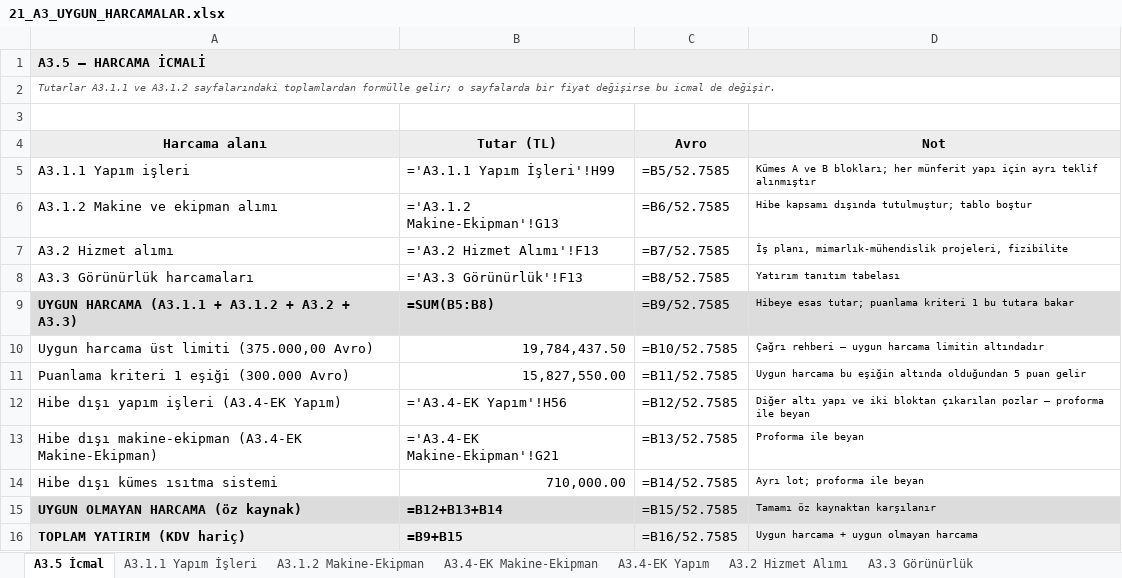
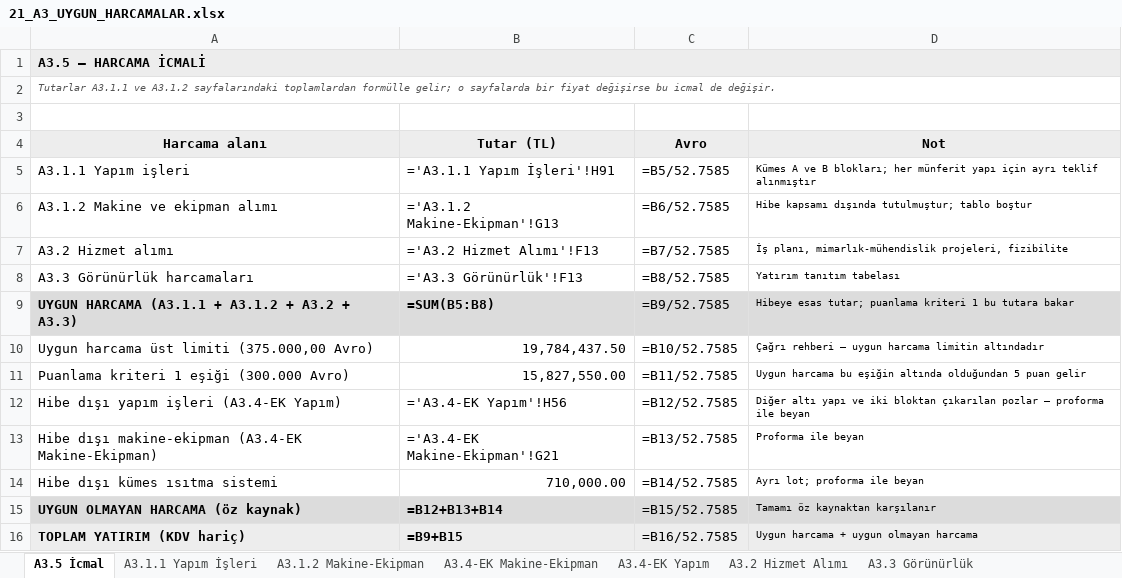
Before and after one commit to mahmuttari/Yonetmelik-araclari, an Excel workbook: belgeler/21_A3_UYGUN_HARCAMALAR.xlsx, sheet A3.5 İcmal, drawn as a sheet; values as stored, in another font and other column widths than the file's, no borders; formulas without a stored value are shown as written; the diff names each change by its address in the sheet, - before the commit and + after, or states it on an @@ line.

```diff
--- a/belgeler/21_A3_UYGUN_HARCAMALAR.xlsx (sheet A3.5 İcmal)
+++ b/belgeler/21_A3_UYGUN_HARCAMALAR.xlsx (sheet A3.5 İcmal)
-B5 (Tutar (TL)): ='A3.1.1 Yapım İşleri'!H99
+B5 (Tutar (TL)): ='A3.1.1 Yapım İşleri'!H91
```
Also changed, not shown: sheet A3.1.1 Yapım İşleri, belgeler/14_TEKLIFLER_MARFEN.xlsx, belgeler/15_KESIF_OZETLERI.xlsx, 46 other files.
